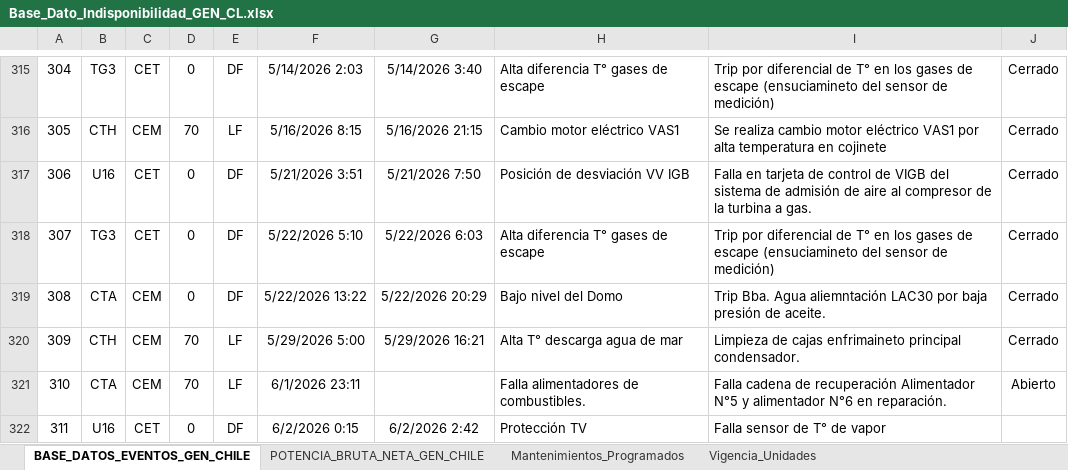
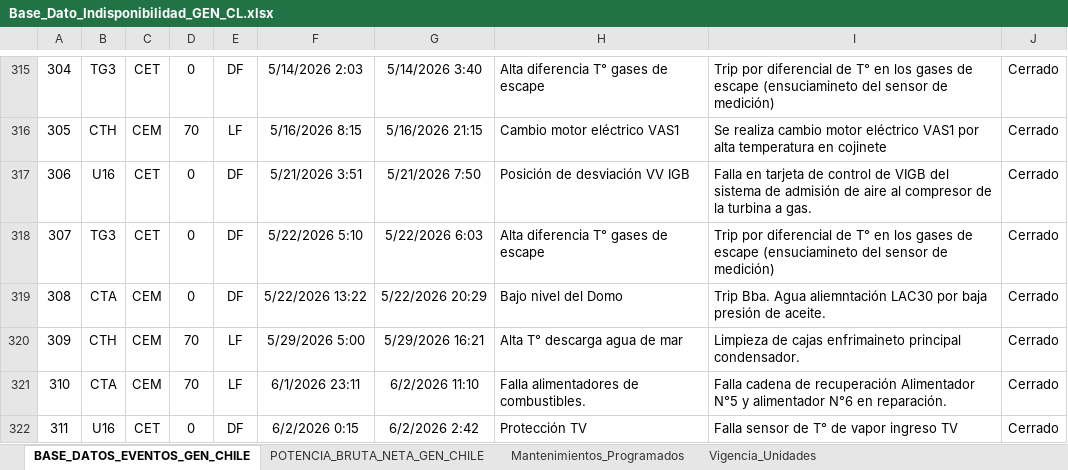
Before and after one commit to auxchecho/gen-cl-indisponibilidad, an Excel workbook: Base_Dato_Indisponibilidad_GEN_CL.xlsx, sheet BASE_DATOS_EVENTOS_GEN_CHILE, drawn as a sheet; only a part is shown, gaps mark what is left out; values as stored, in another font and other column widths than the file's, no borders; charts and pictures and table styles not drawn; the diff names each change by its address in the sheet, - before the commit and + after, or states it on an @@ line.

Commit message:
Actualización automática desde SharePoint

```diff
--- a/Base_Dato_Indisponibilidad_GEN_CL.xlsx (sheet BASE_DATOS_EVENTOS_GEN_CHILE)
+++ b/Base_Dato_Indisponibilidad_GEN_CL.xlsx (sheet BASE_DATOS_EVENTOS_GEN_CHILE)
-G321: (empty)
+G321: 6/2/2026 11:10
-J321: Abierto
+J321: Cerrado
-I322: Falla sensor de T° de vapor
+I322: Falla sensor de T° de vapor ingreso TV
-J322: (empty)
+J322: Cerrado
```
